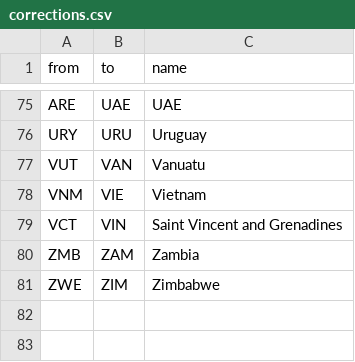
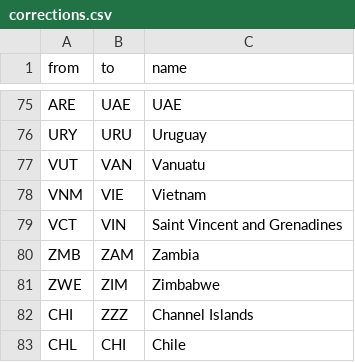
Before and after one commit to runescape11111/mgta452-project, a CSV file: corrections.csv, drawn as a sheet; only a part is shown, gaps mark what is left out; the diff names each change by its address in the sheet, - before the commit and + after, or states it on an @@ line.

```diff
--- a/corrections.csv
+++ b/corrections.csv
+row 82: CHI | ZZZ | Channel Islands
+row 83: CHL | CHI | Chile
```
Also changed, not shown: valid.csv, 3 other files.
